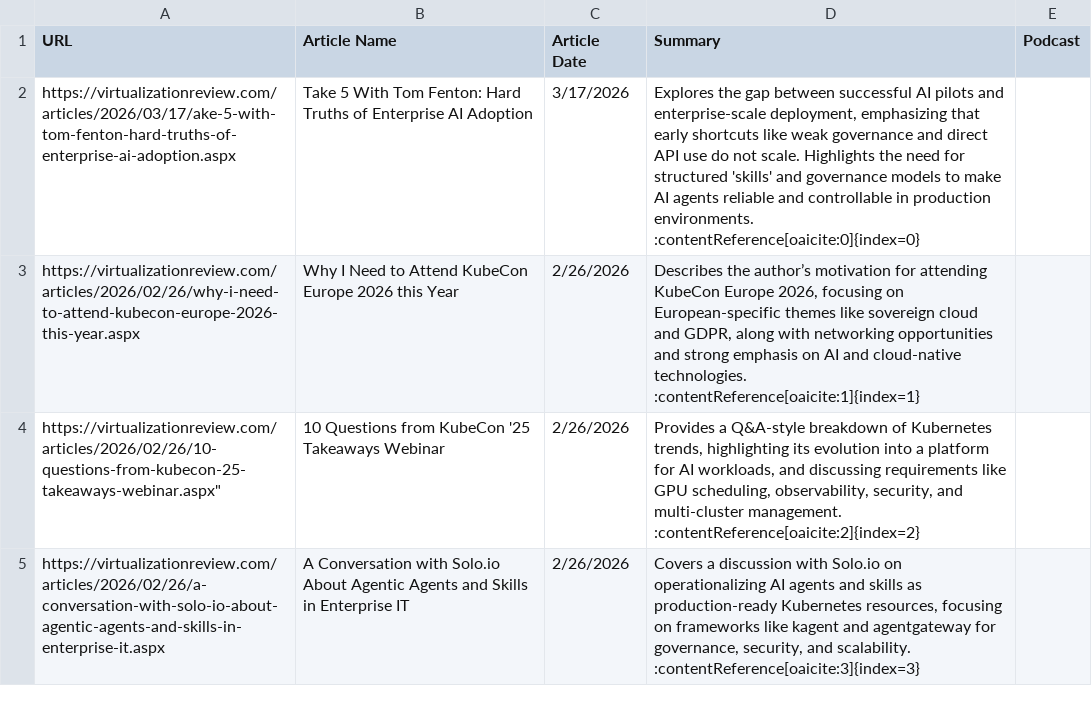
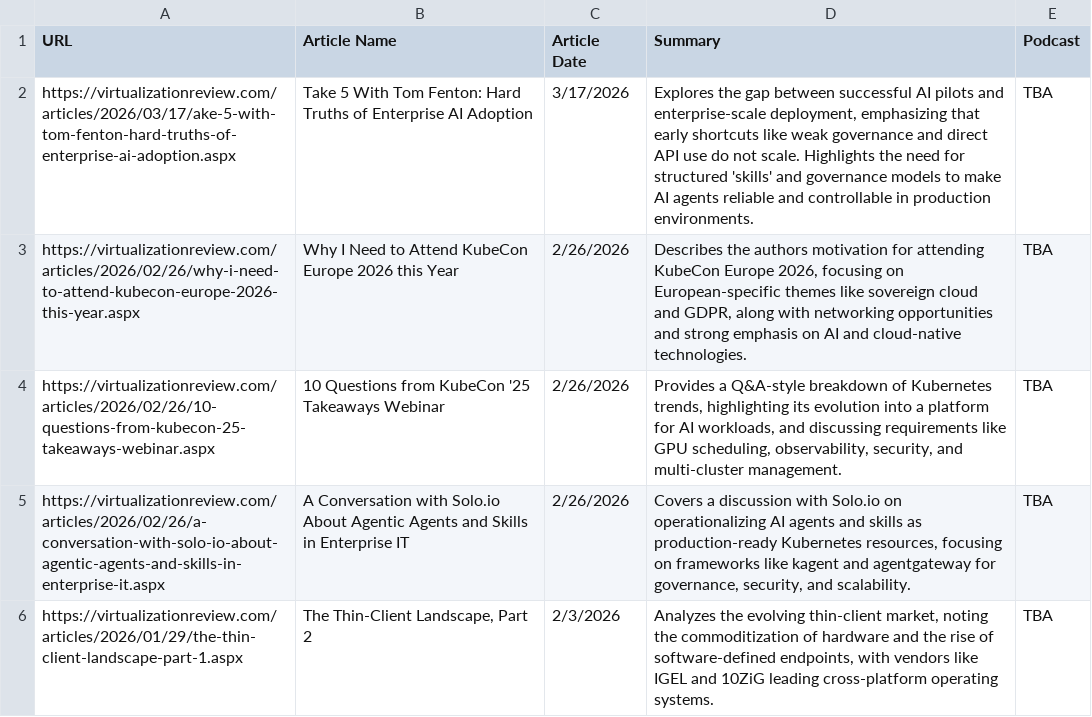
Before and after one commit to FentonTom/TomsPastContent, a CSV file: SV_Data_V1.csv, drawn as a sheet; only a part is shown; the diff covers the shown part only.

Commit message:
3/19/2026
Updated with podcast

```diff
--- a/SV_Data_V1.csv
+++ b/SV_Data_V1.csv
@@ -1,5 +1,6 @@
 URL,Article Name,Article Date,Summary,Podcast
-https://virtualizationreview.com/articles/2026/03/17/ake-5-with-tom-fenton-hard-truths-of-enterprise-ai-adoption.aspx,Take 5 With Tom Fenton: Hard Truths of Enterprise AI Adoption,3/17/2026,"Explores the gap between successful AI pilots and enterprise-scale deployment, emphasizing that early shortcuts like weak governance and direct API use do not scale. Highlights the need for structured 'skills' and governance models to make AI agents reliable and controllable in production environments. :contentReference[oaicite:0]{index=0}",
-https://virtualizationreview.com/articles/2026/02/26/why-i-need-to-attend-kubecon-europe-2026-this-year.aspx,Why I Need to Attend KubeCon Europe 2026 this Year,2/26/2026,"Describes the author’s motivation for attending KubeCon Europe 2026, focusing on European-specific themes like sovereign cloud and GDPR, along with networking opportunities and strong emphasis on AI and cloud-native technologies. :contentReference[oaicite:1]{index=1}",
-"https://virtualizationreview.com/articles/2026/02/26/10-questions-from-kubecon-25-takeaways-webinar.aspx""",10 Questions from KubeCon '25 Takeaways Webinar,2/26/2026,"Provides a Q&A-style breakdown of Kubernetes trends, highlighting its evolution into a platform for AI workloads, and discussing requirements like GPU scheduling, observability, security, and multi-cluster management. :contentReference[oaicite:2]{index=2}",
-https://virtualizationreview.com/articles/2026/02/26/a-conversation-with-solo-io-about-agentic-agents-and-skills-in-enterprise-it.aspx,A Conversation with Solo.io About Agentic Agents and Skills in Enterprise IT,2/26/2026,"Covers a discussion with Solo.io on operationalizing AI agents and skills as production-ready Kubernetes resources, focusing on frameworks like kagent and agentgateway for governance, security, and scalability. :contentReference[oaicite:3]{index=3}",
+https://virtualizationreview.com/articles/2026/03/17/ake-5-with-tom-fenton-hard-truths-of-enterprise-ai-adoption.aspx,Take 5 With Tom Fenton: Hard Truths of Enterprise AI Adoption,3/17/2026,"Explores the gap between successful AI pilots and enterprise-scale deployment, emphasizing that early shortcuts like weak governance and direct API use do not scale. Highlights the need for structured 'skills' and governance models to make AI agents reliable and controllable in production environments.",TBA
+https://virtualizationreview.com/articles/2026/02/26/why-i-need-to-attend-kubecon-europe-2026-this-year.aspx,Why I Need to Attend KubeCon Europe 2026 this Year,2/26/2026,"Describes the authors motivation for attending KubeCon Europe 2026, focusing on European-specific themes like sovereign cloud and GDPR, along with networking opportunities and strong emphasis on AI and cloud-native technologies.",TBA
+https://virtualizationreview.com/articles/2026/02/26/10-questions-from-kubecon-25-takeaways-webinar.aspx,10 Questions from KubeCon '25 Takeaways Webinar,2/26/2026,"Provides a Q&A-style breakdown of Kubernetes trends, highlighting its evolution into a platform for AI workloads, and discussing requirements like GPU scheduling, observability, security, and multi-cluster management.",TBA
+https://virtualizationreview.com/articles/2026/02/26/a-conversation-with-solo-io-about-agentic-agents-and-skills-in-enterprise-it.aspx,A Conversation with Solo.io About Agentic Agents and Skills in Enterprise IT,2/26/2026,"Covers a discussion with Solo.io on operationalizing AI agents and skills as production-ready Kubernetes resources, focusing on frameworks like kagent and agentgateway for governance, security, and scalability.",TBA
+https://virtualizationreview.com/articles/2026/01/29/the-thin-client-landscape-part-1.aspx,"The Thin-Client Landscape, Part 2",2/3/2026,"Analyzes the evolving thin-client market, noting the commoditization of hardware and the rise of software-defined endpoints, with vendors like IGEL and 10ZiG leading cross-platform operating systems.",TBA
```
Also changed, not shown: 1 removed row and 5 edited cells elsewhere in this file, 1 other file.
